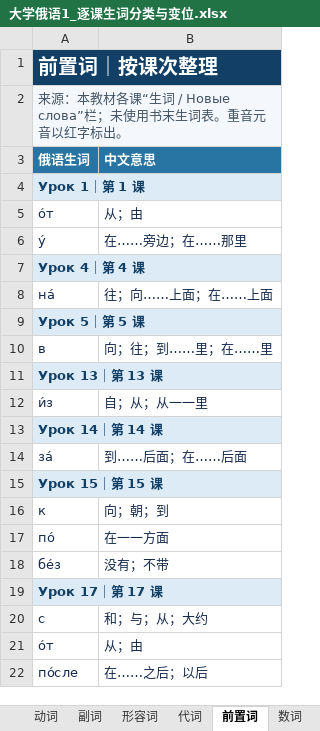
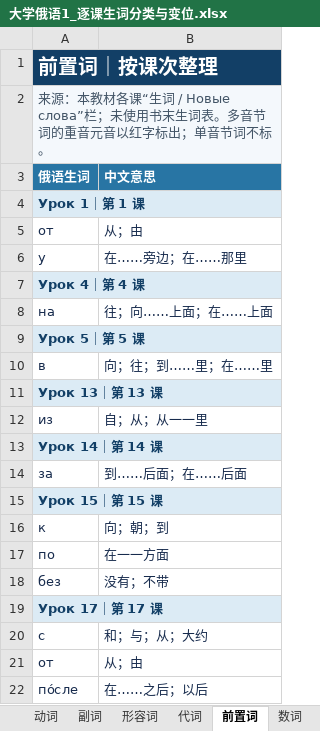
Before and after one commit to myliu0217-lab/Russian, an Excel workbook: 大学俄语1_逐课生词分类与变位.xlsx, sheet 前置词, drawn as a sheet; values as stored, in another font and other column widths than the file's, no borders; the diff names each change by its address in the sheet, - before the commit and + after, or states it on an @@ line.

```diff
--- a/大学俄语1_逐课生词分类与变位.xlsx (sheet 前置词)
+++ b/大学俄语1_逐课生词分类与变位.xlsx (sheet 前置词)
-A2 (俄语生词): …生词表。重音元音以红字标出。
+A2 (俄语生词): …生词表。多音节词的重音元音以红字标出；单音节词不标。
-A5 (俄语生词): о́т
+A5 (俄语生词): от
-A6 (俄语生词): у́
+A6 (俄语生词): у
-A8 (俄语生词): на́
+A8 (俄语生词): на
-A12 (俄语生词): и́з
+A12 (俄语生词): из
-A14 (俄语生词): за́
+A14 (俄语生词): за
-A17 (俄语生词): по́
+A17 (俄语生词): по
-A18 (俄语生词): бе́з
+A18 (俄语生词): без
-A21 (俄语生词): о́т
+A21 (俄语生词): от
```
Also changed, not shown: sheet 名词变格, sheet 动词, sheet 名词, sheet 代词, sheet 副词, sheet 语气词, 5 more sheets, 3 other files.
